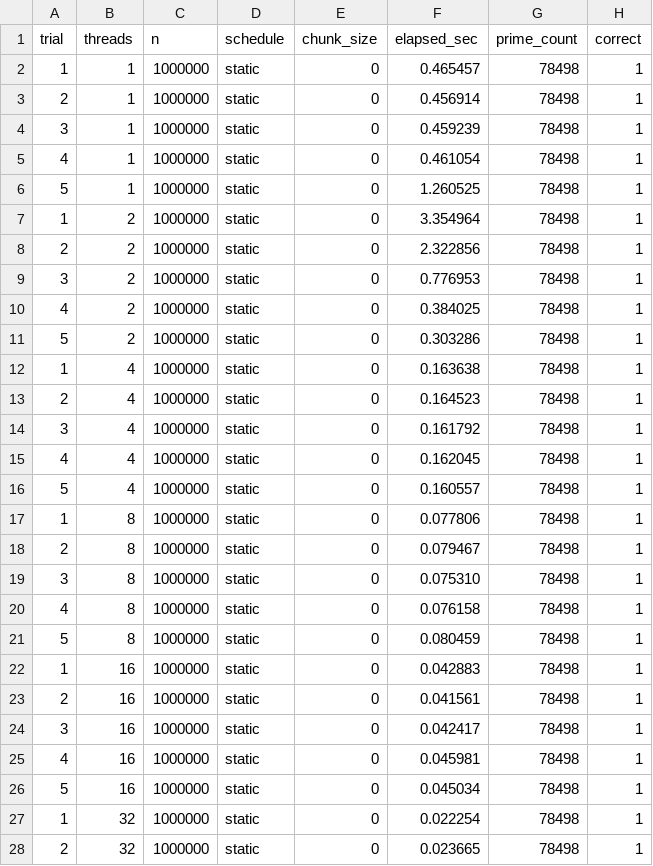
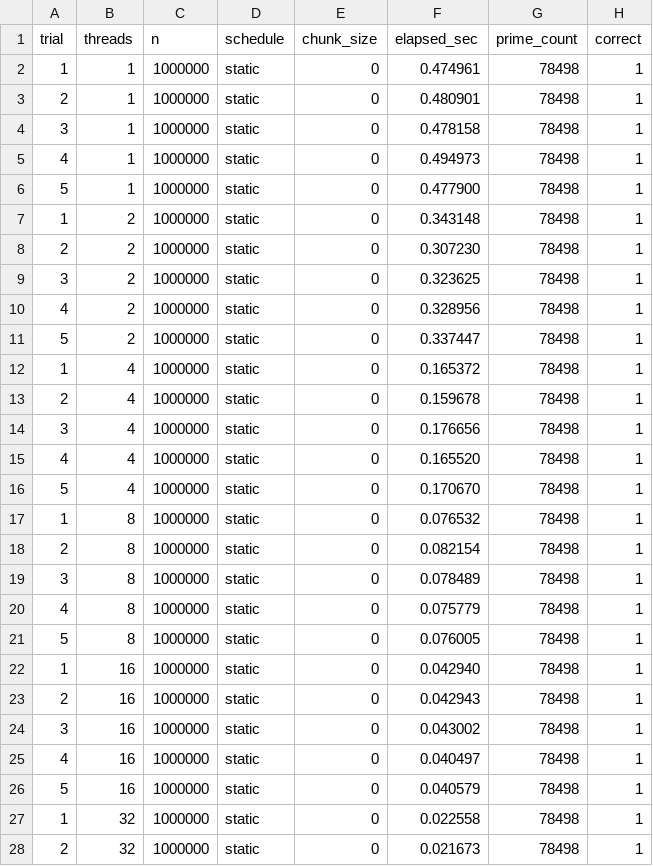
Before and after one commit to qwuqwuqwu/openmp_vs_rust, a CSV file: Benchmark4/results_openmp_static.csv, drawn as a sheet; only a part is shown; the diff covers the shown part only.

```diff
--- a/Benchmark4/results_openmp_static.csv
+++ b/Benchmark4/results_openmp_static.csv
@@ -1,28 +1,28 @@
 trial,threads,n,schedule,chunk_size,elapsed_sec,prime_count,correct
-1,1,1000000,static,0,0.465457,78498,1
-2,1,1000000,static,0,0.456914,78498,1
-3,1,1000000,static,0,0.459239,78498,1
-4,1,1000000,static,0,0.461054,78498,1
-5,1,1000000,static,0,1.260525,78498,1
-1,2,1000000,static,0,3.354964,78498,1
-2,2,1000000,static,0,2.322856,78498,1
-3,2,1000000,static,0,0.776953,78498,1
-4,2,1000000,static,0,0.384025,78498,1
-5,2,1000000,static,0,0.303286,78498,1
-1,4,1000000,static,0,0.163638,78498,1
-2,4,1000000,static,0,0.164523,78498,1
-3,4,1000000,static,0,0.161792,78498,1
-4,4,1000000,static,0,0.162045,78498,1
-5,4,1000000,static,0,0.160557,78498,1
-1,8,1000000,static,0,0.077806,78498,1
-2,8,1000000,static,0,0.079467,78498,1
-3,8,1000000,static,0,0.075310,78498,1
-4,8,1000000,static,0,0.076158,78498,1
-5,8,1000000,static,0,0.080459,78498,1
-1,16,1000000,static,0,0.042883,78498,1
-2,16,1000000,static,0,0.041561,78498,1
-3,16,1000000,static,0,0.042417,78498,1
-4,16,1000000,static,0,0.045981,78498,1
-5,16,1000000,static,0,0.045034,78498,1
-1,32,1000000,static,0,0.022254,78498,1
-2,32,1000000,static,0,0.023665,78498,1
+1,1,1000000,static,0,0.474961,78498,1
+2,1,1000000,static,0,0.480901,78498,1
+3,1,1000000,static,0,0.478158,78498,1
+4,1,1000000,static,0,0.494973,78498,1
+5,1,1000000,static,0,0.477900,78498,1
+1,2,1000000,static,0,0.343148,78498,1
+2,2,1000000,static,0,0.307230,78498,1
+3,2,1000000,static,0,0.323625,78498,1
+4,2,1000000,static,0,0.328956,78498,1
+5,2,1000000,static,0,0.337447,78498,1
+1,4,1000000,static,0,0.165372,78498,1
+2,4,1000000,static,0,0.159678,78498,1
+3,4,1000000,static,0,0.176656,78498,1
+4,4,1000000,static,0,0.165520,78498,1
+5,4,1000000,static,0,0.170670,78498,1
+1,8,1000000,static,0,0.076532,78498,1
+2,8,1000000,static,0,0.082154,78498,1
+3,8,1000000,static,0,0.078489,78498,1
+4,8,1000000,static,0,0.075779,78498,1
+5,8,1000000,static,0,0.076005,78498,1
+1,16,1000000,static,0,0.042940,78498,1
+2,16,1000000,static,0,0.042943,78498,1
+3,16,1000000,static,0,0.043002,78498,1
+4,16,1000000,static,0,0.040497,78498,1
+5,16,1000000,static,0,0.040579,78498,1
+1,32,1000000,static,0,0.022558,78498,1
+2,32,1000000,static,0,0.021673,78498,1
```
Also changed, not shown: 8 edited cells elsewhere in this file, Benchmark4/results_openmp_dynamic.csv, Benchmark4/results_rust_dynamic.csv, 7 other files.
